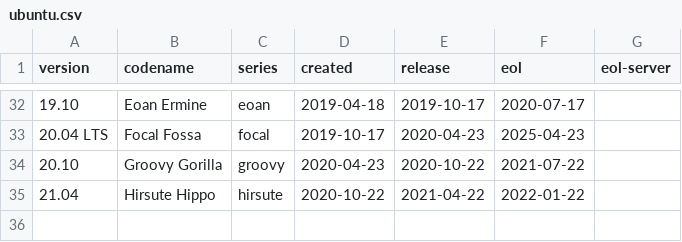
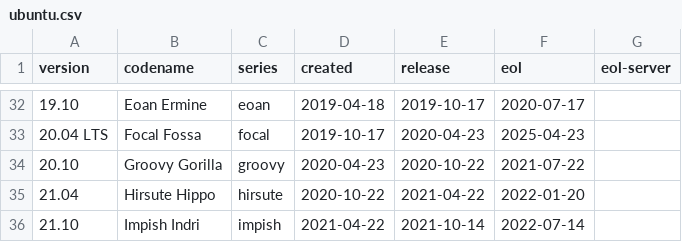
Before and after one commit to pexip/os-distro-info-data, a CSV file: ubuntu.csv, drawn as a sheet; only a part is shown, gaps mark what is left out.

Commit message:
Import Debian version 0.41+deb10u4
distro-info-data (0.41+deb10u4) buster; urgency=medium

  * Update data to 0.51, without new columns:
    - Add estimated date for Buster EOL.
    - Correct the EOL date for Debian Jessie.
    - Add Debian 13 "Trixie", with a rough date.
    - Add Ubuntu 21.10, Impish Indri.
    - Move Ubuntu EoLs off weekends.
    - Validate that Ubuntu EoLs occur during the week.
    - Set bullseye's release date, bookworm's creation date, and buster's EoL
      date based on the updated planned bullseye release date.

```diff
--- a/ubuntu.csv
+++ b/ubuntu.csv
@@ -34,2 +34,3 @@ version,codename,series,created,release,eol,eol-server
 20.10,Groovy Gorilla,groovy,2020-04-23,2020-10-22,2021-07-22
-21.04,Hirsute Hippo,hirsute,2020-10-22,2021-04-22,2022-01-22
+21.04,Hirsute Hippo,hirsute,2020-10-22,2021-04-22,2022-01-20
+21.10,Impish Indri,impish,2021-04-22,2021-10-14,2022-07-14
```
Also changed, not shown: debian.csv, 2 other files.
